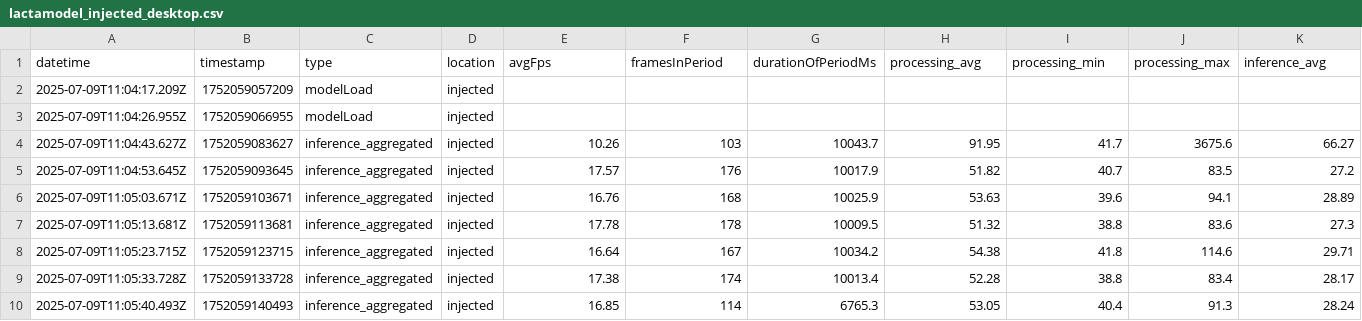
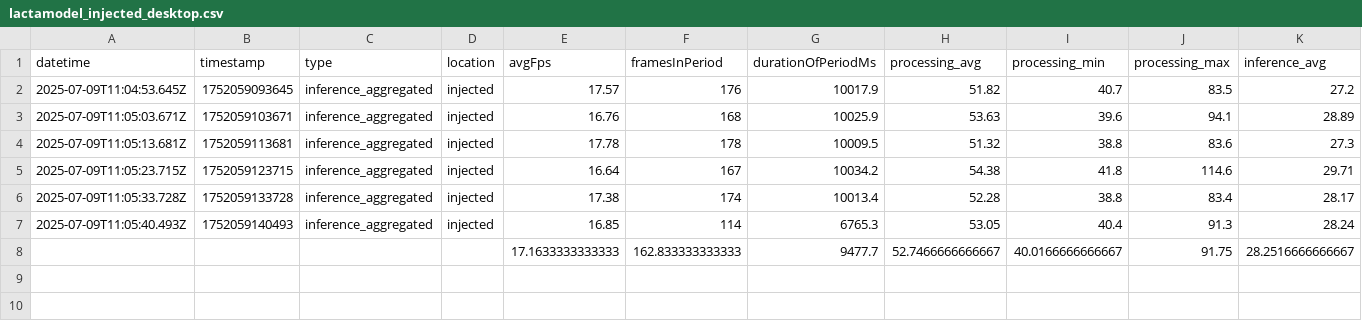
Before and after one commit to Dimitris-Stamatis/aiScreenGrab, a CSV file: performance/lactamodel_injected_desktop.csv, drawn as a sheet; only a part is shown; removed rows and columns are numbered as before the commit, all else as after; rows hold the shown columns only; the diff names each change by its address in the sheet, - before the commit and + after, or states it on an @@ line.

```diff
--- a/performance/lactamodel_injected_desktop.csv
+++ b/performance/lactamodel_injected_desktop.csv
-row 2: 2025-07-09T11:04:17.209Z | 1752059057209 | modelLoad | injected
-row 3: 2025-07-09T11:04:26.955Z | 1752059066955 | modelLoad | injected
-row 4: 2025-07-09T11:04:43.627Z | 1752059083627 | inference_aggregated | injected | 10.26 | 103 | 10043.7 | 91.95 | 41.7 | 3675.6 | 66.27
+row 8:  |  |  |  | 17.1633333333333 | 162.833333333333 | 9477.7 | 52.7466666666667 | 40.0166666666667 | 91.75 | 28.2516666666667
```
Also changed, not shown: performance/inception_v3_injected_desktop.csv, performance/inception_v3_offscreen_desktop.csv, 10 other files.
